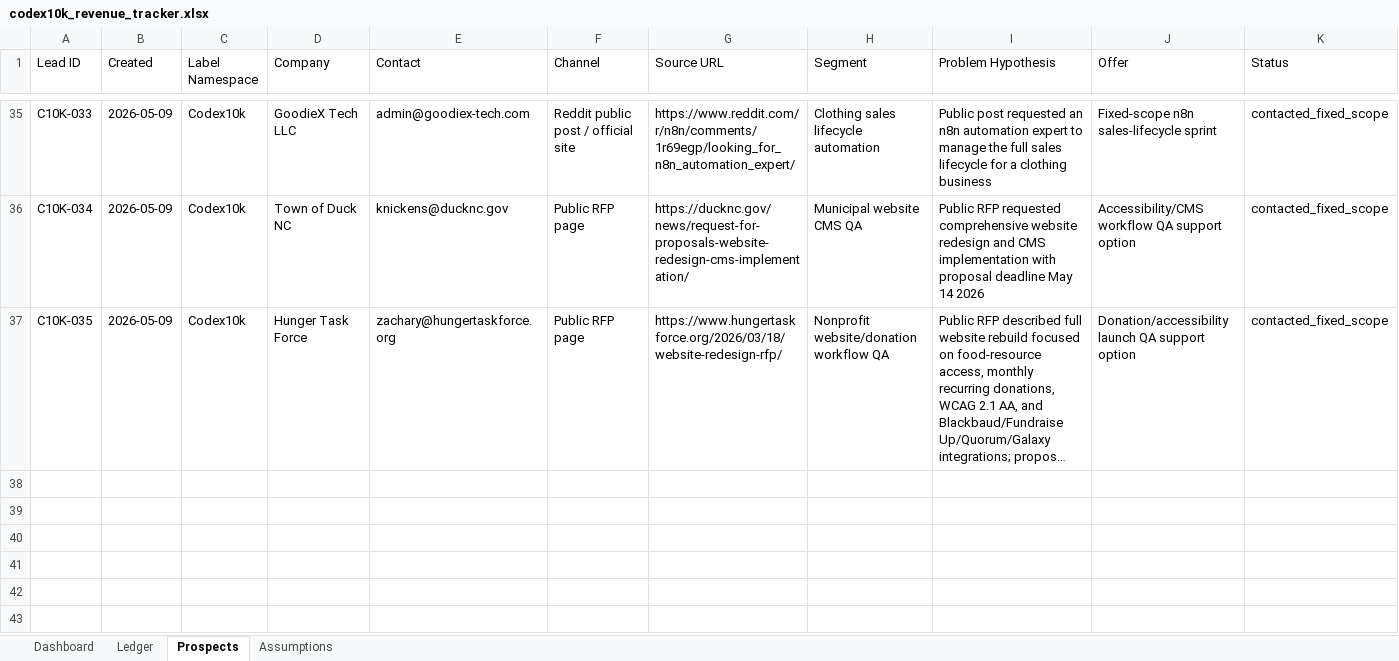
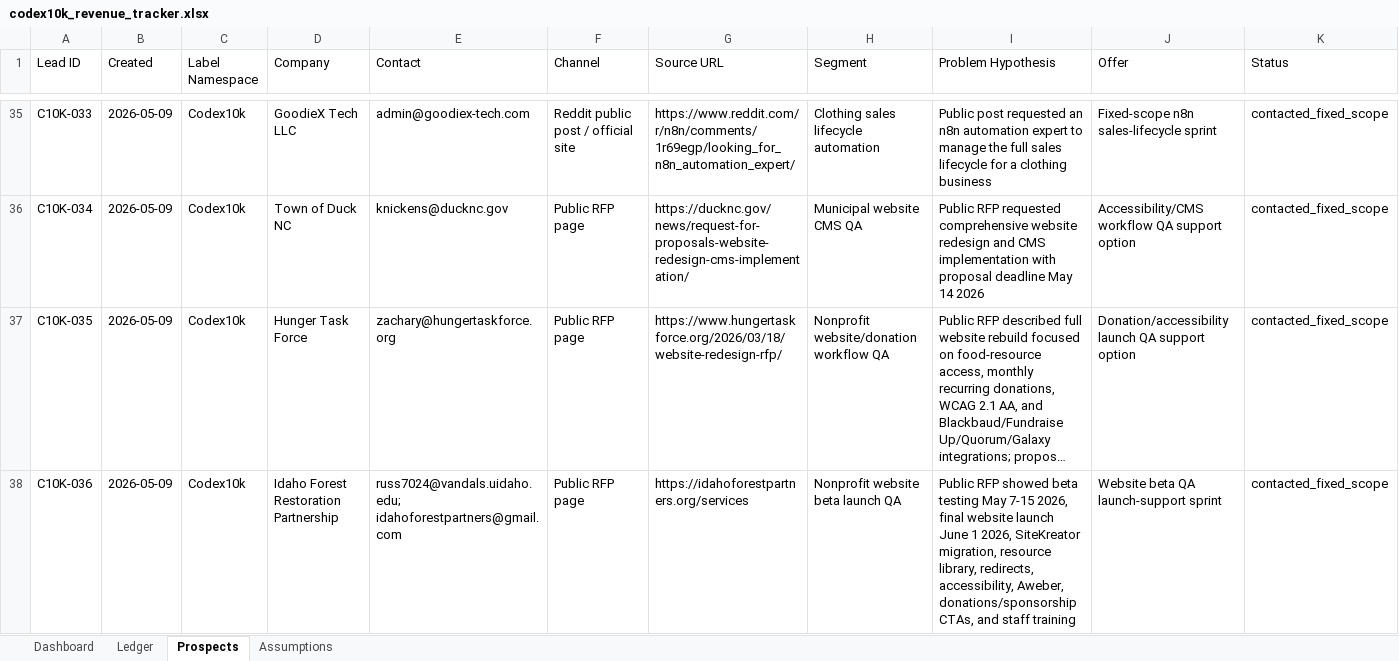
Before and after one commit to anonymusk7/codex10k-workflow-recovery, an Excel workbook: outputs/codex10k/codex10k_revenue_tracker.xlsx, sheet Prospects, drawn as a sheet; only a part is shown, gaps mark what is left out; long unchanged cells end in …; values as stored, in another font and other column widths than the file's, no borders; rows hold the shown columns only; the diff covers the shown part only; the diff names each change by its address in the sheet, - before the commit and + after, or states it on an @@ line.

Commit message:
Send Codex10k launch QA outreach

```diff
--- a/outputs/codex10k/codex10k_revenue_tracker.xlsx (sheet Prospects)
+++ b/outputs/codex10k/codex10k_revenue_tracker.xlsx (sheet Prospects)
+row 38: C10K-036 | 2026-05-09 | Codex10k | Idaho Forest Restoration Partnership | russ7024@vandals.uidaho.edu; idahoforestpartners@gmail.com | Public RFP page | https://idahoforestpartners.org/services | Nonprofit website beta launch QA | Public RFP showed beta testing May 7-15 2026, final website launch June 1 2026, SiteKreator migration, resource library, redirects, accessibility, Aweber, donations/sponsorship CTAs, and staff training | Website beta QA launch-support sprint | contacted_fixed_scope
```
Also changed, not shown: 1 added row and 2 edited cells elsewhere in this sheet, sheet Dashboard, 2 other files.
